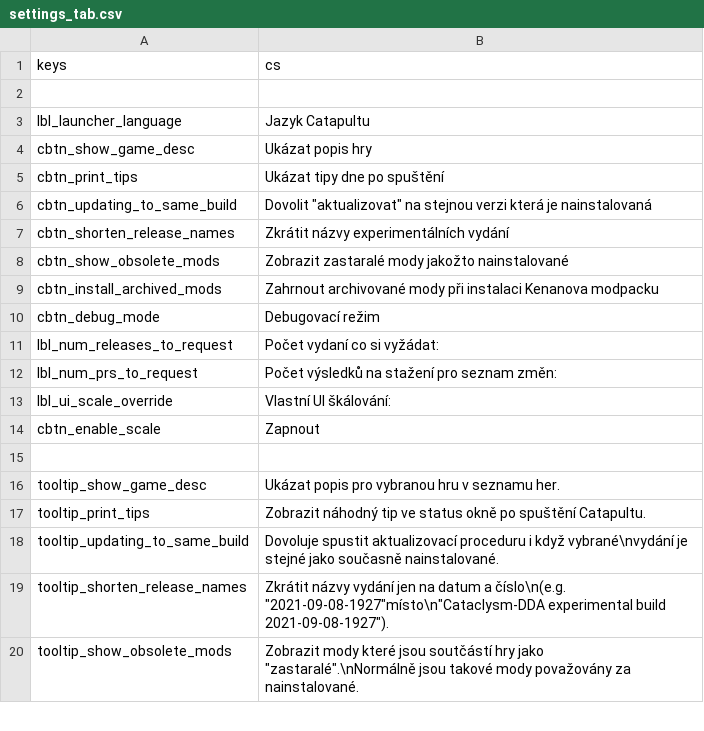
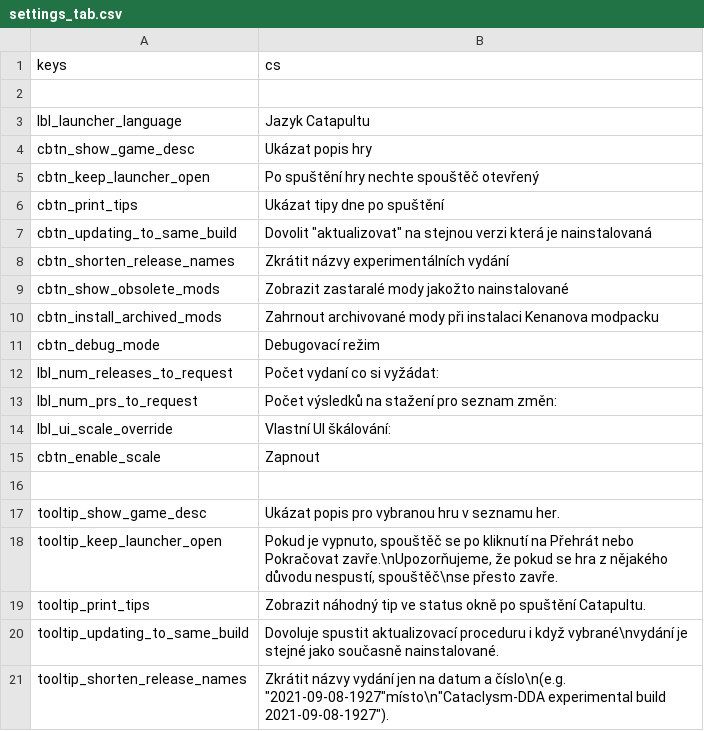
Before and after one commit to CrimsonCrossBunker/Catapult, a CSV file: text/cs/settings_tab.csv, drawn as a sheet; only a part is shown; the shorter side is filled out with more unchanged rows; the diff names each change by its address in the sheet, - before the commit and + after, or states it on an @@ line.

```diff
--- a/text/cs/settings_tab.csv
+++ b/text/cs/settings_tab.csv
+row 5: cbtn_keep_launcher_open | Po spuštění hry nechte spouštěč otevřený
+row 18: tooltip_keep_launcher_open | Pokud je vypnuto, spouštěč se po kliknutí na Přehrát nebo Pokračovat zavře.\nUpozorňujeme, že pokud se hra z nějakého důvodu nespustí, spouštěč\nse přesto zavře.
```
Also changed, not shown: text/en/settings_tab.csv, text/es/settings_tab.csv, 7 other files.
